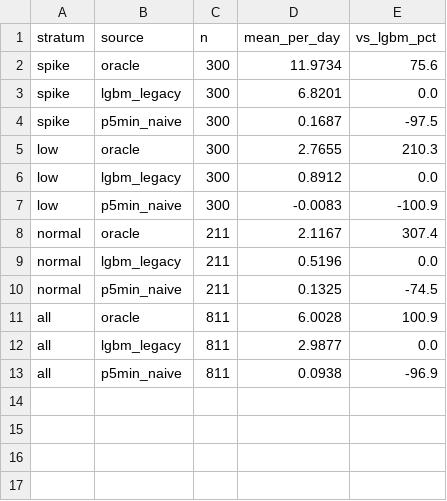
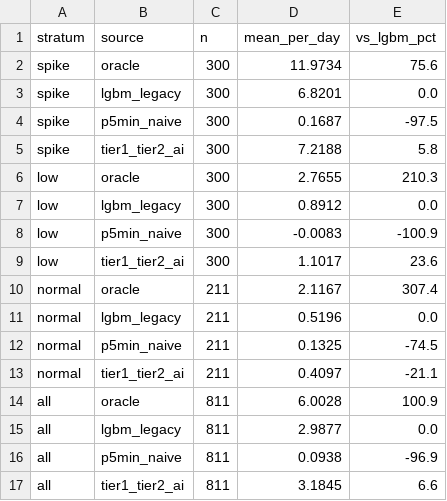
Before and after one commit to rmounce/ai-energy-forecast-slop, a CSV file: eval/results/holistic_eval_results.csv, drawn as a sheet.

```diff
--- a/eval/results/holistic_eval_results.csv
+++ b/eval/results/holistic_eval_results.csv
@@ -4,2 +4,3 @@ spike,lgbm_legacy,300,6.8201,0.0
 spike,p5min_naive,300,0.1687,-97.5
+spike,tier1_tier2_ai,300,7.2188,5.8
 low,oracle,300,2.7655,210.3
@@ -7,2 +8,3 @@ low,lgbm_legacy,300,0.8912,0.0
 low,p5min_naive,300,-0.0083,-100.9
+low,tier1_tier2_ai,300,1.1017,23.6
 normal,oracle,211,2.1167,307.4
@@ -10,2 +12,3 @@ normal,lgbm_legacy,211,0.5196,0.0
 normal,p5min_naive,211,0.1325,-74.5
+normal,tier1_tier2_ai,211,0.4097,-21.1
 all,oracle,811,6.0028,100.9
@@ -13 +16,2 @@ all,lgbm_legacy,811,2.9877,0.0
 all,p5min_naive,811,0.0938,-96.9
+all,tier1_tier2_ai,811,3.1845,6.6
```
Also changed, not shown: 9 other files.
